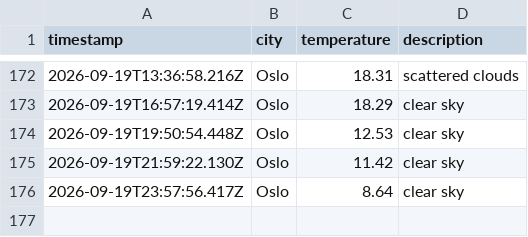
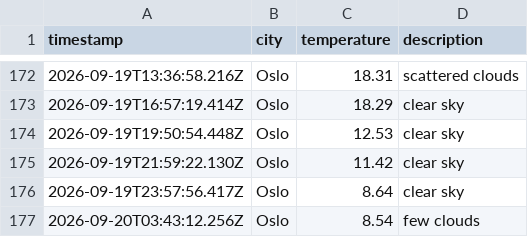
Before and after one commit to ZAshter/weather_data_ops, a CSV file: data/weather_log.csv, drawn as a sheet; only a part is shown, gaps mark what is left out; the diff names each change by its address in the sheet, - before the commit and + after, or states it on an @@ line.

```diff
--- a/data/weather_log.csv
+++ b/data/weather_log.csv
+row 177: 2026-09-20T03:43:12.256Z | Oslo | 8.54 | few clouds
```
Also changed, not shown: 1 other file.
